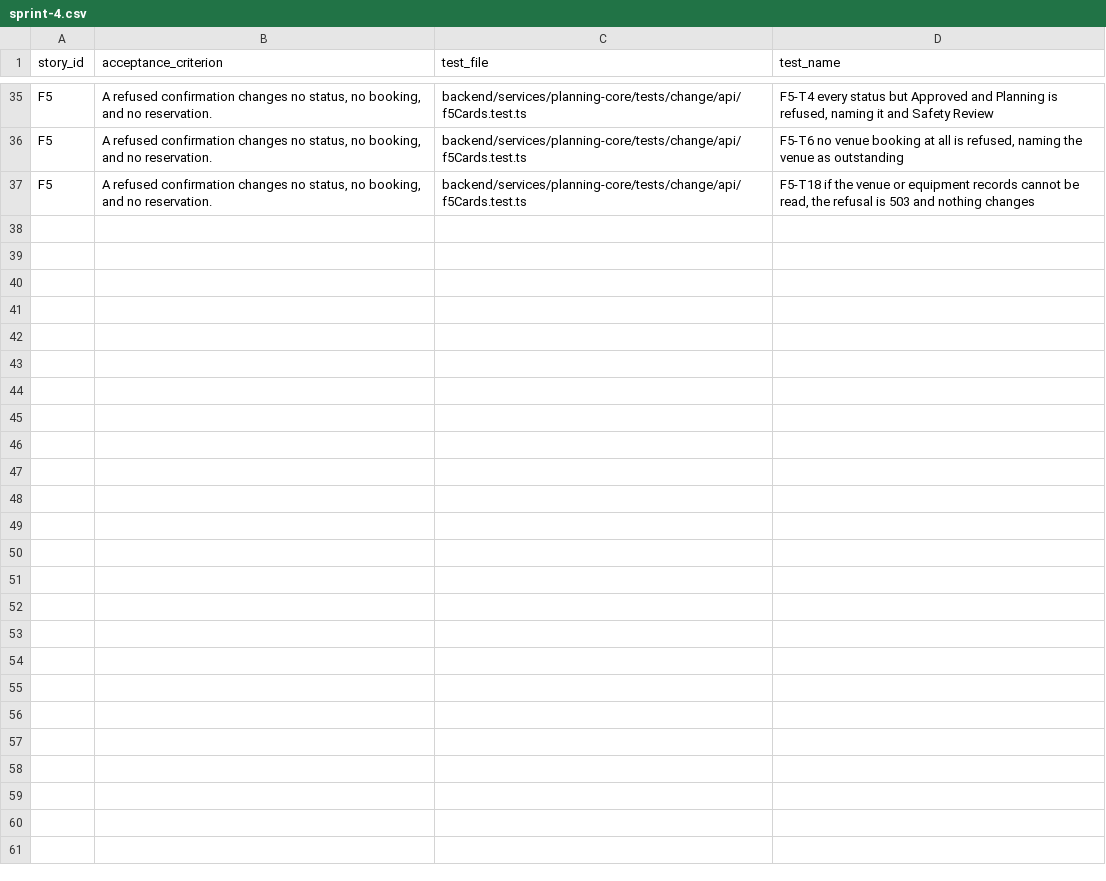
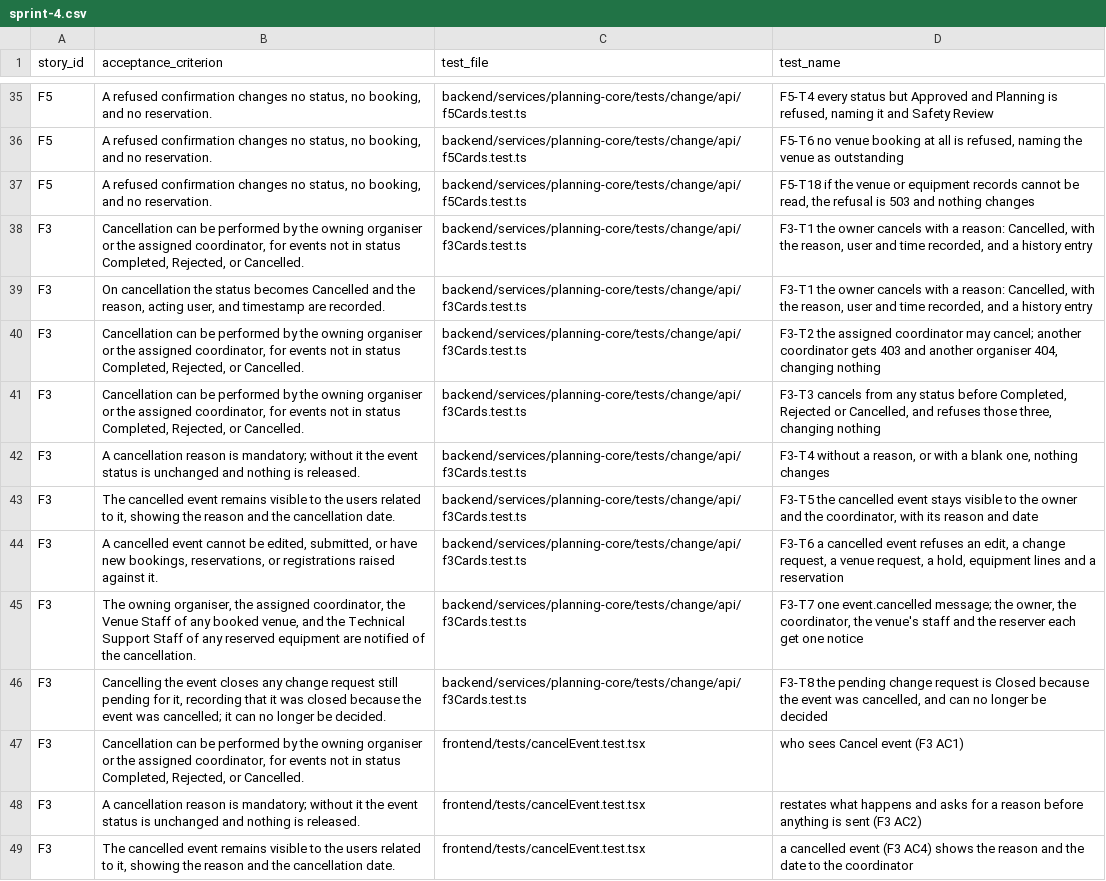
Before and after one commit to raphaelkwek/event-planning-and-venue-booking-system, a CSV file: documentation/traceability/sprint-4.csv, drawn as a sheet; only a part is shown, gaps mark what is left out; the diff names each change by its address in the sheet, - before the commit and + after, or states it on an @@ line.

Commit message:
feat(f3): cancel an event, with a reason
The owner or the assigned coordinator cancels an event with a mandatory
reason, in one transaction: the event becomes Cancelled with the reason,
user and time; a pending change request is Closed (W9-07); and
event.cancelled tells the owner, the coordinator, each booked venue's
staff and each reserver. Equipment refuses new lines and reservations for
a cancelled event. F4 adds the releases to the same transaction.

```diff
--- a/documentation/traceability/sprint-4.csv
+++ b/documentation/traceability/sprint-4.csv
+row 38: F3 | Cancellation can be performed by the owning organiser or the assigned coordinator, for events not in status Completed, Rejected, or Cancelled. | backend/services/planning-core/tests/change/api/f3Cards.test.ts | F3-T1 the owner cancels with a reason: Cancelled, with the reason, user and time recorded, and a history entry
+row 39: F3 | On cancellation the status becomes Cancelled and the reason, acting user, and timestamp are recorded. | backend/services/planning-core/tests/change/api/f3Cards.test.ts | F3-T1 the owner cancels with a reason: Cancelled, with the reason, user and time recorded, and a history entry
+row 40: F3 | Cancellation can be performed by the owning organiser or the assigned coordinator, for events not in status Completed, Rejected, or Cancelled. | backend/services/planning-core/tests/change/api/f3Cards.test.ts | F3-T2 the assigned coordinator may cancel; another coordinator gets 403 and another organiser 404, changing nothing
+row 41: F3 | Cancellation can be performed by the owning organiser or the assigned coordinator, for events not in status Completed, Rejected, or Cancelled. | backend/services/planning-core/tests/change/api/f3Cards.test.ts | F3-T3 cancels from any status before Completed, Rejected or Cancelled, and refuses those three, changing nothing
+row 42: F3 | A cancellation reason is mandatory; without it the event status is unchanged and nothing is released. | backend/services/planning-core/tests/change/api/f3Cards.test.ts | F3-T4 without a reason, or with a blank one, nothing changes
+row 43: F3 | The cancelled event remains visible to the users related to it, showing the reason and the cancellation date. | backend/services/planning-core/tests/change/api/f3Cards.test.ts | F3-T5 the cancelled event stays visible to the owner and the coordinator, with its reason and date
+row 44: F3 | A cancelled event cannot be edited, submitted, or have new bookings, reservations, or registrations raised against it. | backend/services/planning-core/tests/change/api/f3Cards.test.ts | F3-T6 a cancelled event refuses an edit, a change request, a venue request, a hold, equipment lines and a reservation
+row 45: F3 | The owning organiser, the assigned coordinator, the Venue Staff of any booked venue, and the Technical Support Staff of any reserved equipment are notified of the cancellation. | backend/services/planning-core/tests/change/api/f3Cards.test.ts | F3-T7 one event.cancelled message; the owner, the coordinator, the venue's staff and the reserver each get one notice
+row 46: F3 | Cancelling the event closes any change request still pending for it, recording that it was closed because the event was cancelled; it can no longer be decided. | backend/services/planning-core/tests/change/api/f3Cards.test.ts | F3-T8 the pending change request is Closed because the event was cancelled, and can no longer be decided
+row 47: F3 | Cancellation can be performed by the owning organiser or the assigned coordinator, for events not in status Completed, Rejected, or Cancelled. | frontend/tests/cancelEvent.test.tsx | who sees Cancel event (F3 AC1)
+row 48: F3 | A cancellation reason is mandatory; without it the event status is unchanged and nothing is released. | frontend/tests/cancelEvent.test.tsx | restates what happens and asks for a reason before anything is sent (F3 AC2)
+row 49: F3 | The cancelled event remains visible to the users related to it, showing the reason and the cancellation date. | frontend/tests/cancelEvent.test.tsx | a cancelled event (F3 AC4) shows the reason and the date to the coordinator
```
Also changed, not shown: 52 other files.
